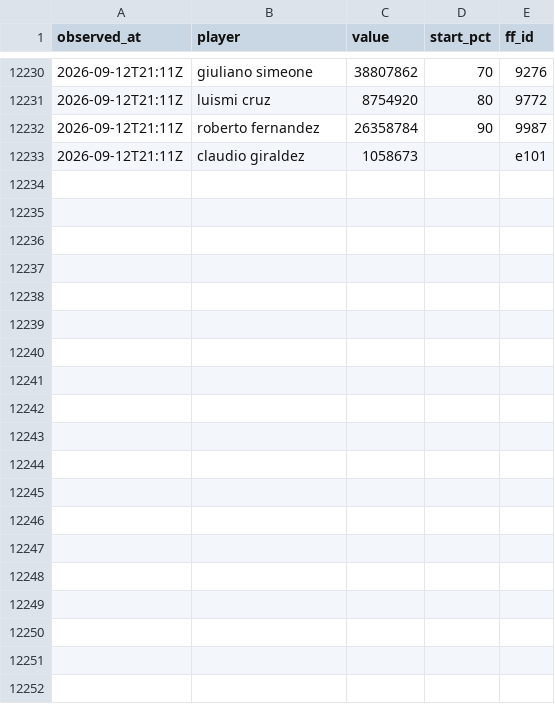
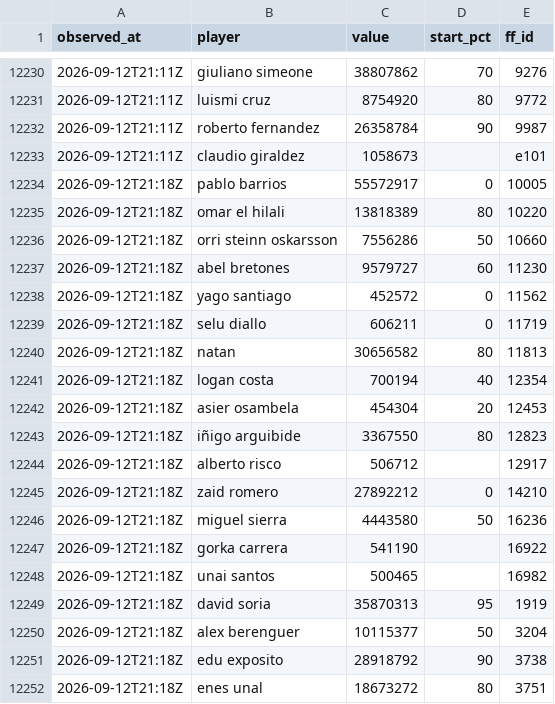
Before and after one commit to OrsM/liga_five_guys, a CSV file: data/decisions/slate_log.csv, drawn as a sheet; only a part is shown, gaps mark what is left out; the diff covers the shown part only.

```diff
--- a/data/decisions/slate_log.csv
+++ b/data/decisions/slate_log.csv
@@ -12233 +12233,20 @@ observed_at,player,value,start_pct,ff_id
 2026-09-12T21:11Z,claudio giraldez,1058673,,e101
+2026-09-12T21:18Z,pablo barrios,55572917,0,10005
+2026-09-12T21:18Z,omar el hilali,13818389,80,10220
+2026-09-12T21:18Z,orri steinn oskarsson,7556286,50,10660
+2026-09-12T21:18Z,abel bretones,9579727,60,11230
+2026-09-12T21:18Z,yago santiago,452572,0,11562
+2026-09-12T21:18Z,selu diallo,606211,0,11719
+2026-09-12T21:18Z,natan,30656582,80,11813
+2026-09-12T21:18Z,logan costa,700194,40,12354
+2026-09-12T21:18Z,asier osambela,454304,20,12453
+2026-09-12T21:18Z,iñigo arguibide,3367550,80,12823
+2026-09-12T21:18Z,alberto risco,506712,,12917
+2026-09-12T21:18Z,zaid romero,27892212,0,14210
+2026-09-12T21:18Z,miguel sierra,4443580,50,16236
+2026-09-12T21:18Z,gorka carrera,541190,,16922
+2026-09-12T21:18Z,unai santos,500465,,16982
+2026-09-12T21:18Z,david soria,35870313,95,1919
+2026-09-12T21:18Z,alex berenguer,10115377,50,3204
+2026-09-12T21:18Z,edu exposito,28918792,90,3738
+2026-09-12T21:18Z,enes unal,18673272,80,3751
```
Also changed, not shown: 17 added rows elsewhere in this file, data/decisions/xi_fielded.csv, 3 other files.
